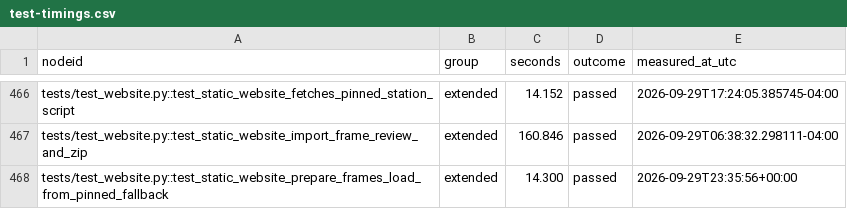
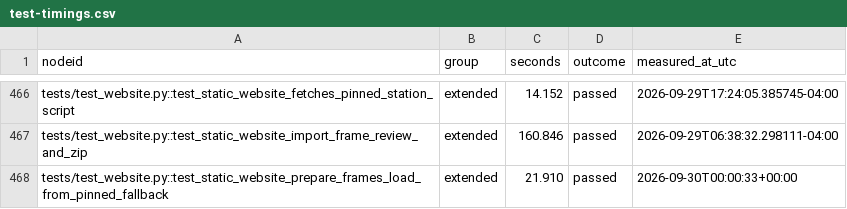
Before and after one commit to andro951/cards, a CSV file: ProxyFoundry/docs/test-timings.csv, drawn as a sheet; only a part is shown, gaps mark what is left out.

```diff
--- a/ProxyFoundry/docs/test-timings.csv
+++ b/ProxyFoundry/docs/test-timings.csv
@@ -467,2 +467,2 @@ tests/test_website.py::test_static_website_fetches_pinned_station_script,extende
 tests/test_website.py::test_static_website_import_frame_review_and_zip,extended,160.846,passed,2026-09-29T06:38:32.298111-04:00
-tests/test_website.py::test_static_website_prepare_frames_load_from_pinned_fallback,extended,14.300,passed,2026-09-29T23:35:56+00:00
+tests/test_website.py::test_static_website_prepare_frames_load_from_pinned_fallback,extended,21.910,passed,2026-09-30T00:00:33+00:00
```
Also changed, not shown: 5 other files.
